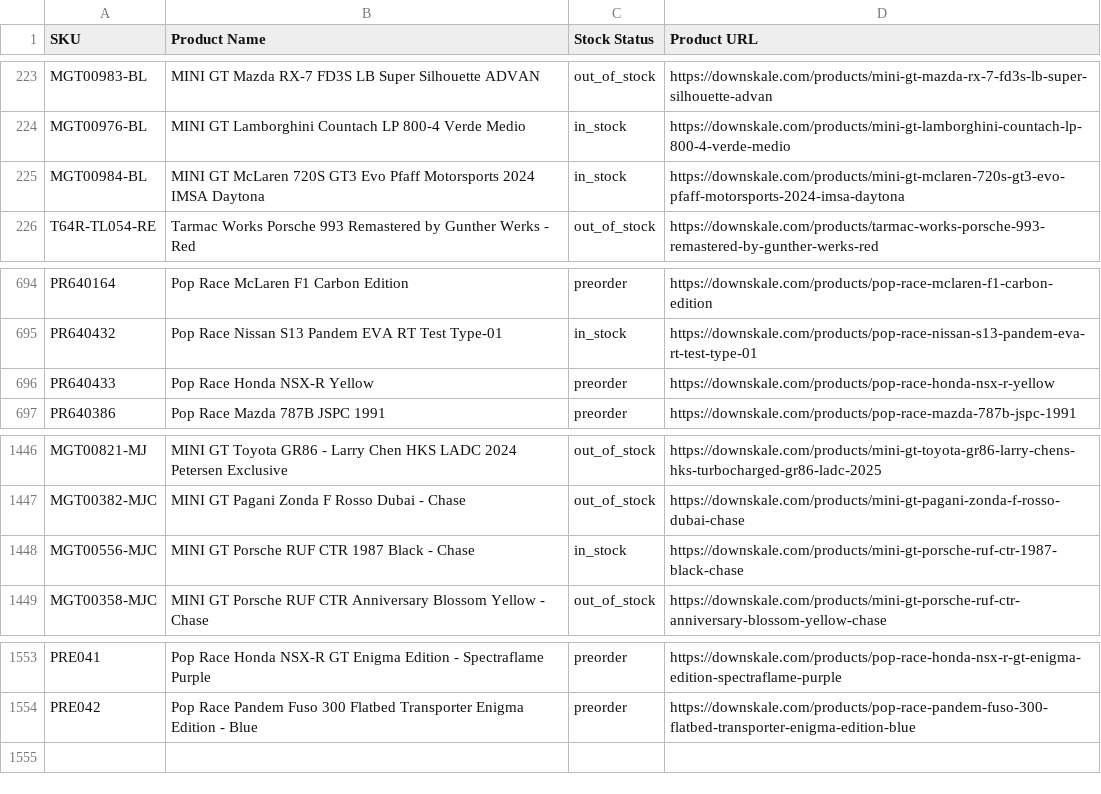
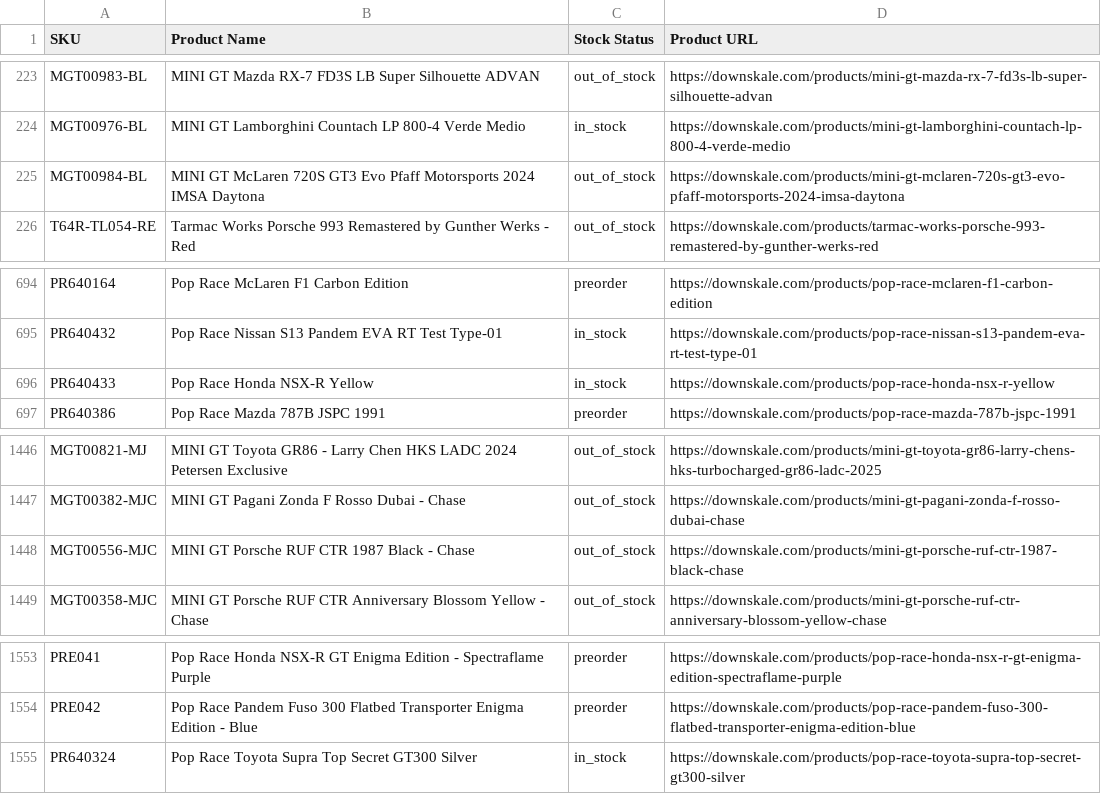
Before and after one commit to chrisboulas/downskale-inventory-feed-data, a CSV file: inventory.csv, drawn as a sheet; only a part is shown, gaps mark what is left out.

```diff
--- a/inventory.csv
+++ b/inventory.csv
@@ -224,3 +224,3 @@ MGT00983-BL,MINI GT Mazda RX-7 FD3S LB Super Silhouette ADVAN,out_of_stock,https
 MGT00976-BL,MINI GT Lamborghini Countach LP 800-4 Verde Medio,in_stock,https://downskale.com/products/mini-gt-lamborghini-countach-lp-800-4-verde-medio
-MGT00984-BL,MINI GT McLaren 720S GT3 Evo Pfaff Motorsports 2024 IMSA Daytona,in_stock,https://downskale.com/products/mini-gt-mclaren-720s-gt3-evo-pfaff-motorsports-2024-imsa-daytona
+MGT00984-BL,MINI GT McLaren 720S GT3 Evo Pfaff Motorsports 2024 IMSA Daytona,out_of_stock,https://downskale.com/products/mini-gt-mclaren-720s-gt3-evo-pfaff-motorsports-2024-imsa-daytona
 T64R-TL054-RE,Tarmac Works Porsche 993 Remastered by Gunther Werks - Red,out_of_stock,https://downskale.com/products/tarmac-works-porsche-993-remastered-by-gunther-werks-red
@@ -695,3 +695,3 @@ PR640164,Pop Race McLaren F1 Carbon Edition,preorder,https://downskale.com/produ
 PR640432,Pop Race Nissan S13 Pandem EVA RT Test Type-01,in_stock,https://downskale.com/products/pop-race-nissan-s13-pandem-eva-rt-test-type-01
-PR640433,Pop Race Honda NSX-R Yellow,preorder,https://downskale.com/products/pop-race-honda-nsx-r-yellow
+PR640433,Pop Race Honda NSX-R Yellow,in_stock,https://downskale.com/products/pop-race-honda-nsx-r-yellow
 PR640386,Pop Race Mazda 787B JSPC 1991,preorder,https://downskale.com/products/pop-race-mazda-787b-jspc-1991
@@ -1447,3 +1447,3 @@ MGT00821-MJ,MINI GT Toyota GR86 - Larry Chen HKS LADC 2024 Petersen Exclusive,ou
 MGT00382-MJC,MINI GT Pagani Zonda F Rosso Dubai - Chase,out_of_stock,https://downskale.com/products/mini-gt-pagani-zonda-f-rosso-dubai-chase
-MGT00556-MJC,MINI GT Porsche RUF CTR 1987 Black - Chase,in_stock,https://downskale.com/products/mini-gt-porsche-ruf-ctr-1987-black-chase
+MGT00556-MJC,MINI GT Porsche RUF CTR 1987 Black - Chase,out_of_stock,https://downskale.com/products/mini-gt-porsche-ruf-ctr-1987-black-chase
 MGT00358-MJC,MINI GT Porsche RUF CTR Anniversary Blossom Yellow - Chase,out_of_stock,https://downskale.com/products/mini-gt-porsche-ruf-ctr-anniversary-blossom-yellow-chase
@@ -1554 +1554,2 @@ PRE041,Pop Race Honda NSX-R GT Enigma Edition - Spectraflame Purple,preorder,htt
 PRE042,Pop Race Pandem Fuso 300 Flatbed Transporter Enigma Edition - Blue,preorder,https://downskale.com/products/pop-race-pandem-fuso-300-flatbed-transporter-enigma-edition-blue
+PR640324,Pop Race Toyota Supra Top Secret GT300 Silver,in_stock,https://downskale.com/products/pop-race-toyota-supra-top-secret-gt300-silver
```
